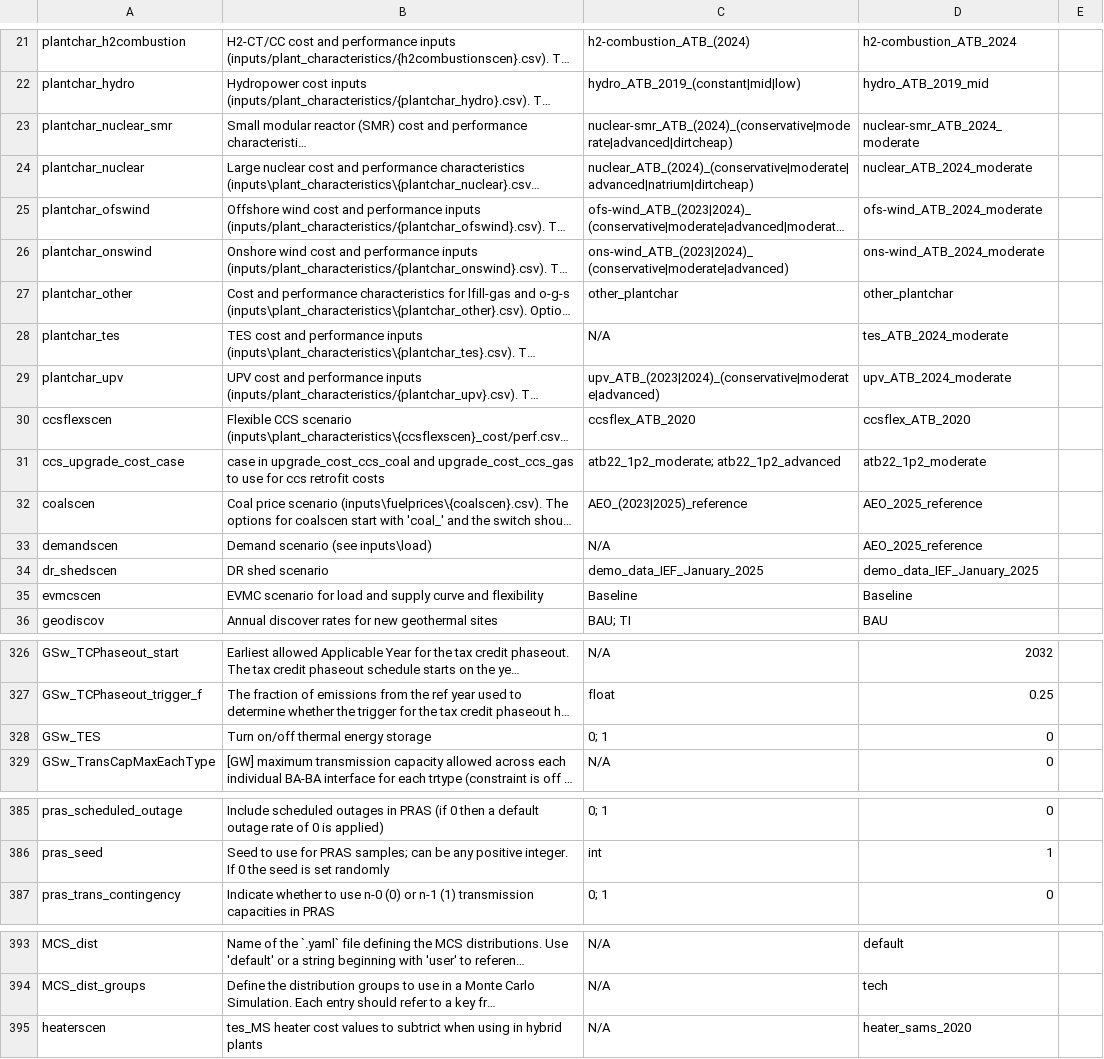
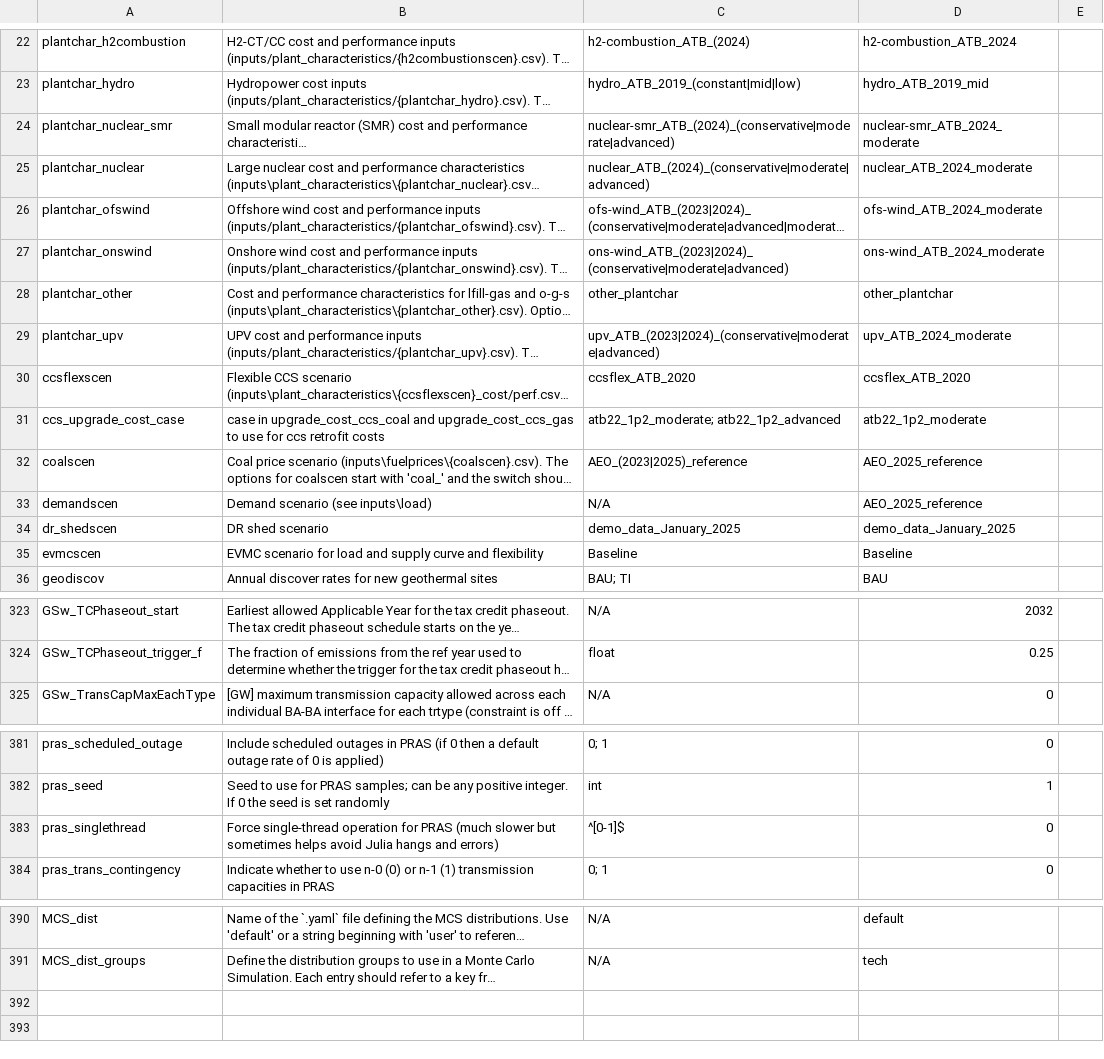
Before and after one commit to ethan-r-gallup/ReEDS-hybrid-plant, a CSV file: cases.csv, drawn as a sheet; only a part is shown, gaps mark what is left out; long unchanged cells end in …; removed rows and columns are numbered as before the commit, all else as after; the diff covers the shown part only; the diff names each change by its address in the sheet, - before the commit and + after, or states it on an @@ line.

Commit message:
Reconcile cases.csv with main; fix test case for new switch names
- cases.csv: take main version (adds GSw_ZoneSet, yearset, etc.); re-append
  GSw_StorageHybrid_*, plantchar_tes, heaterscen rows
- cases_storage_hybrid_utahtest.csv: GSw_RegionResolution -> GSw_ZoneSet (z132),
  add yearset, drop GSw_TES, set pras=0 and GSw_PRM_StressIterateMax=0 to skip
  Julia Manifest.toml requirement

```diff
--- a/cases.csv
+++ b/cases.csv
-C24: nuclear-smr_ATB_(2024)_(conservative|moderate|advanced|dirtcheap)
+C24: nuclear-smr_ATB_(2024)_(conservative|moderate|advanced)
-C25: nuclear_ATB_(2024)_(conservative|moderate|advanced|natrium|dirtcheap)
+C25: nuclear_ATB_(2024)_(conservative|moderate|advanced)
@@ row 28 moved to row 291: plantchar_tes @@
-C34: demo_data_IEF_January_2025
+C34: demo_data_January_2025
-D34: demo_data_IEF_January_2025
+D34: demo_data_January_2025
-row 328: GSw_TES | Turn on/off thermal energy storage | 0; 1 | 0
+row 383: pras_singlethread | Force single-thread operation for PRAS (much slower but sometimes helps avoid Julia hangs and errors) | ^[0-1]$ | 0
-row 395: heaterscen | tes_MS heater cost values to subtrict when using in hybrid plants | N/A | heater_sams_2020
```
Also changed, not shown: 9 added rows, 12 removed rows, 6 moved rows and 15 edited cells elsewhere in this file, cases_storage_hybrid_utahtest.csv.
